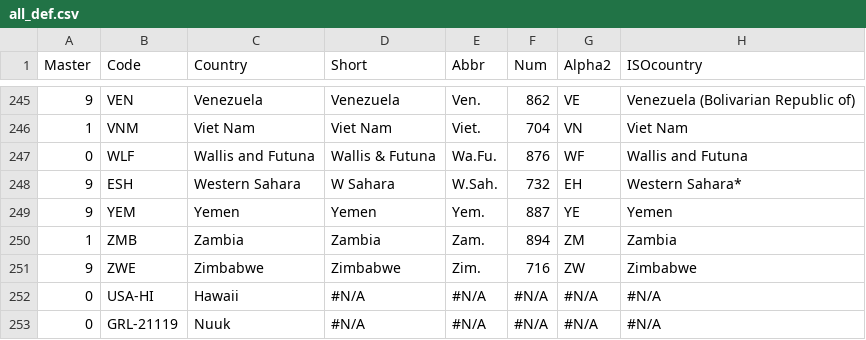
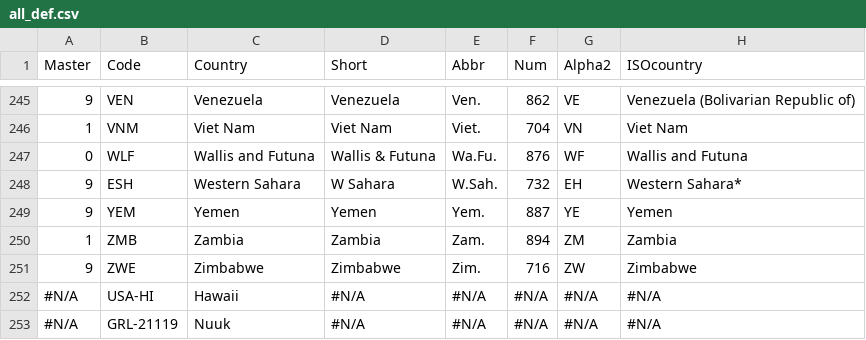
Before and after one commit to scanback/macro, a CSV file: all_def.csv, drawn as a sheet; only a part is shown, gaps mark what is left out; the diff names each change by its address in the sheet, - before the commit and + after, or states it on an @@ line.

Commit message:
Update all_def.csv

```diff
--- a/all_def.csv
+++ b/all_def.csv
-A252:A253 (Master): 0
+A252:A253 (Master): #N/A
```
